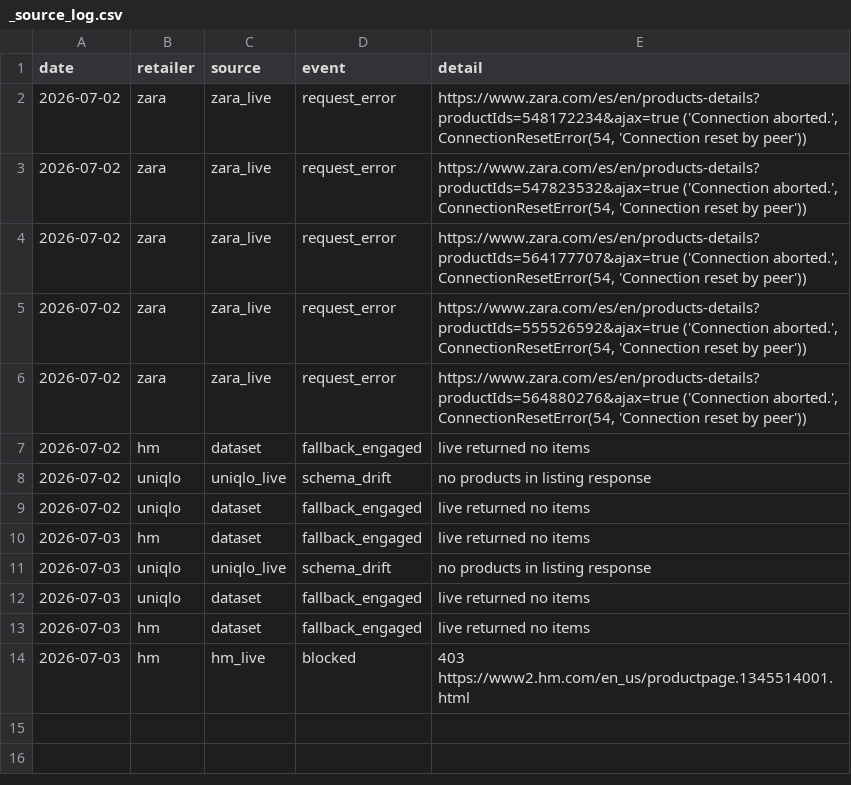
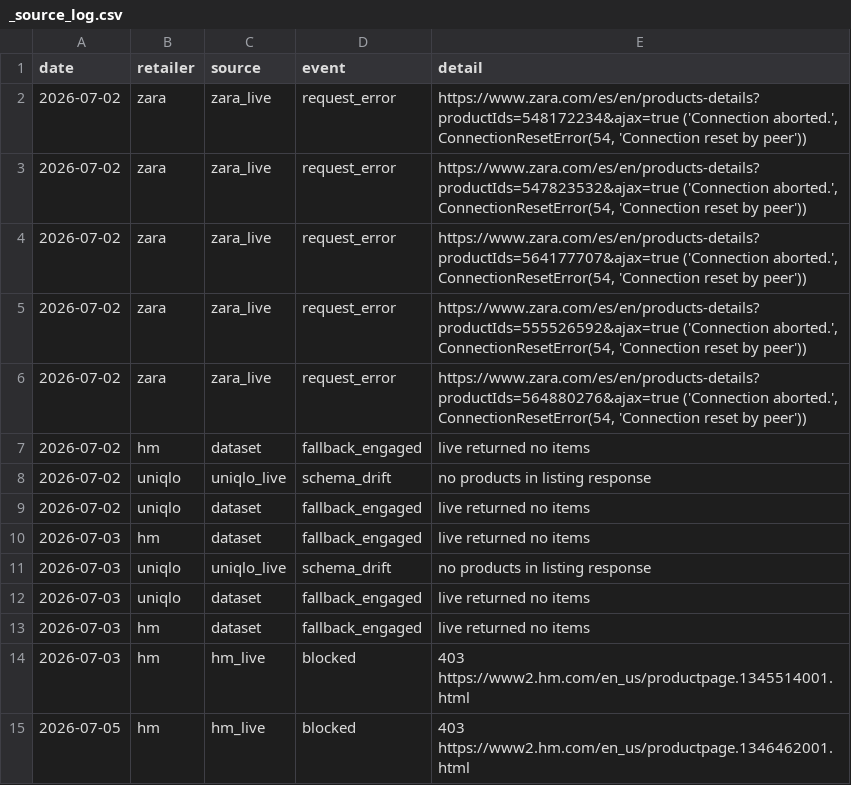
Before and after one commit to pravitkochar/Fashion_Finance, a CSV file: Trickle_Down/data/_source_log.csv, drawn as a sheet.

```diff
--- a/Trickle_Down/data/_source_log.csv
+++ b/Trickle_Down/data/_source_log.csv
@@ -14 +14,2 @@ date,retailer,source,event,detail
 2026-07-03,hm,hm_live,blocked,403 https://www2.hm.com/en_us/productpage.1345514001.html
+2026-07-05,hm,hm_live,blocked,403 https://www2.hm.com/en_us/productpage.1346462001.html
```
Also changed, not shown: Trickle_Down/data/propagation.csv, Trickle_Down/data/propagation_train.csv, 26 other files.
